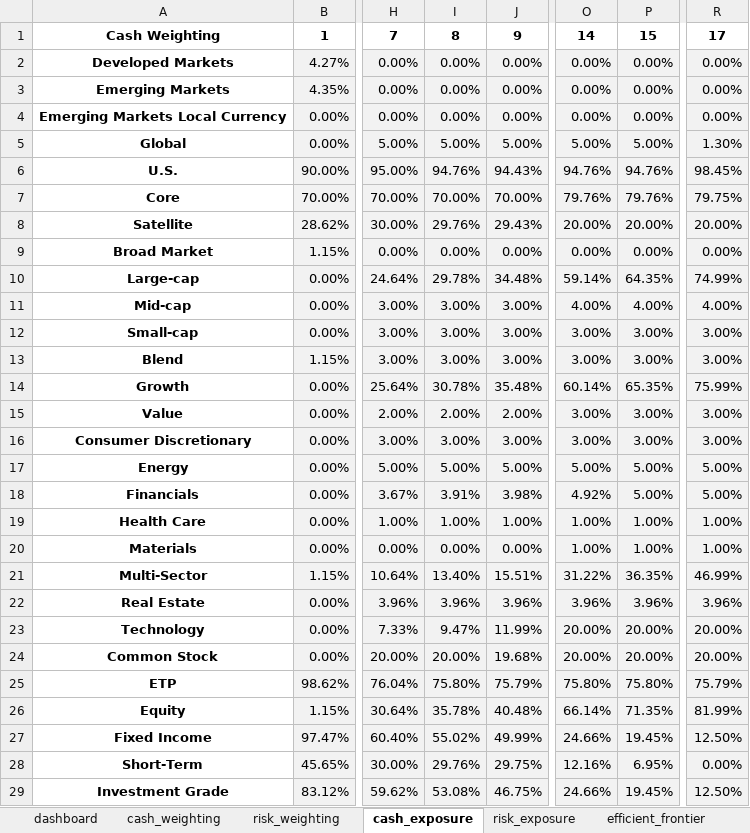
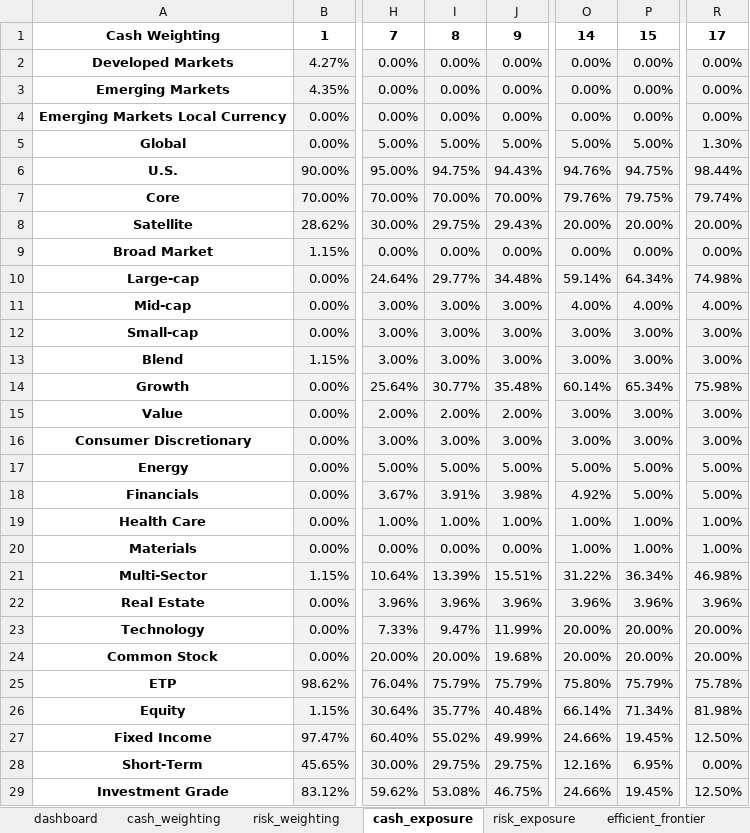
Before and after one commit to nathanramoscfa/pyfinlab, an Excel workbook: excel/optimized_portfolios_11-14-2021_github.xlsx, sheet cash_exposure, drawn as a sheet; only a part is shown, gaps mark what is left out; values as stored, in another font and other column widths than the file's, no borders; conditional formats not drawn; the diff names each change by its address in the sheet, - before the commit and + after, or states it on an @@ line.

```diff
--- a/excel/optimized_portfolios_11-14-2021_github.xlsx (sheet cash_exposure)
+++ b/excel/optimized_portfolios_11-14-2021_github.xlsx (sheet cash_exposure)
-I6: 94.76%
+I6: 94.75%
-P6: 94.76%
+P6: 94.75%
-R6: 98.45%
+R6: 98.44%
-P7: 79.76%
+P7: 79.75%
-R7: 79.75%
+R7: 79.74%
-I8: 29.76%
+I8: 29.75%
-I10: 29.78%
+I10: 29.77%
-P10: 64.35%
+P10: 64.34%
-R10: 74.99%
+R10: 74.98%
-I14: 30.78%
+I14: 30.77%
-P14: 65.35%
+P14: 65.34%
-R14: 75.99%
+R14: 75.98%
-I21: 13.40%
+I21: 13.39%
-P21: 36.35%
+P21: 36.34%
-R21: 46.99%
+R21: 46.98%
-I25: 75.80%
+I25: 75.79%
-P25: 75.80%
+P25: 75.79%
-R25: 75.79%
+R25: 75.78%
-I26: 35.78%
+I26: 35.77%
-P26: 71.35%
+P26: 71.34%
-R26: 81.99%
+R26: 81.98%
-I28: 29.76%
+I28: 29.75%
```
Also changed, not shown: sheet sortino, sheet appraisal_ratio, sheet risk_exposure, sheet ulcer, sheet beta, sheet capture_ratio, 12 more sheets, charts or pictures, 4 other files.
